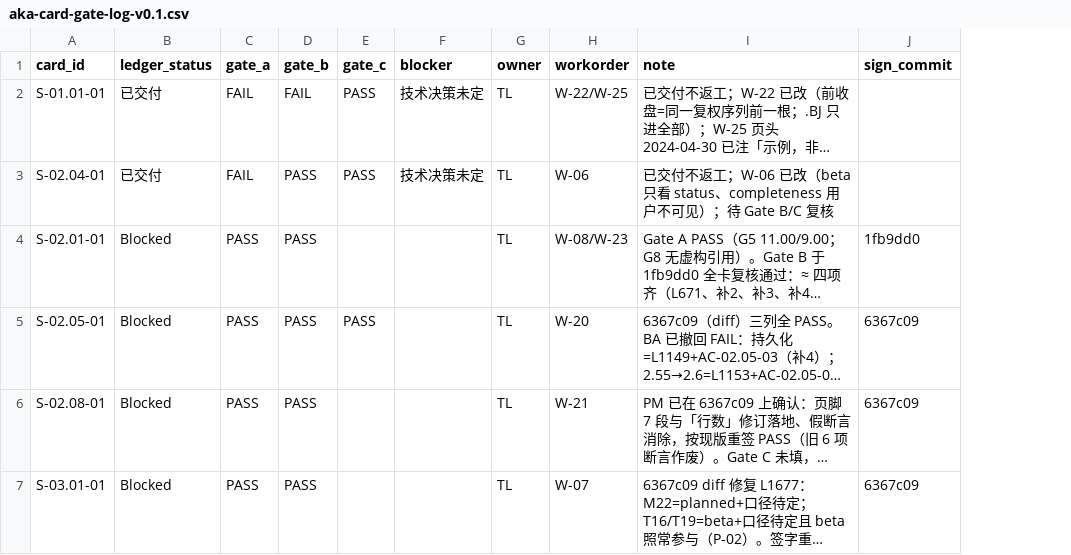
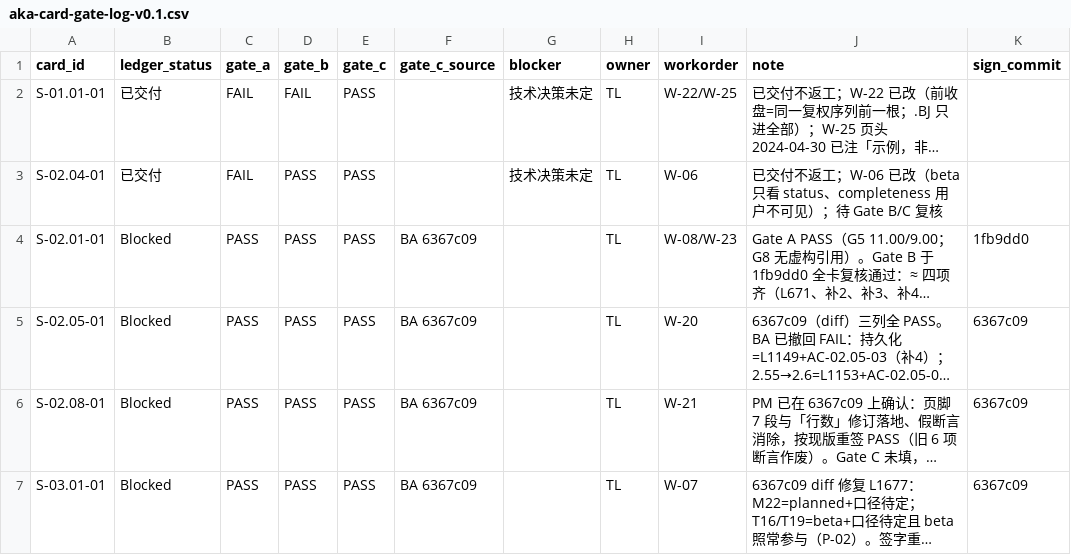
Before and after one commit to man-want-fly/aka, a CSV file: docs/qa/aka-card-gate-log-v0.1.csv, drawn as a sheet; only a part is shown; long unchanged cells end in …; the diff covers the shown part only; the diff names each change by its address in the sheet, - before the commit and + after, or states it on an @@ line.

Commit message:
签字权威收口：S-06.01-01 按 G8 暂缓、Gate C 统一录入 gate-log；新增 Story 卡×技术模块映射
Gate C 由 TL 从 BA 6367c09 结果录入并标来源；可放行结论只认 gate-log 三列。
新增 72 卡 × 19 模块归属文档，供排期与分工使用。

```diff
--- a/docs/qa/aka-card-gate-log-v0.1.csv
+++ b/docs/qa/aka-card-gate-log-v0.1.csv
+column F (gate_c_source), rows 4-7: all BA 6367c09
-E4 (gate_c): (empty)
+E4 (gate_c): PASS
-E6:E7 (gate_c): (empty)
+E6:E7 (gate_c): PASS
```
Also changed, not shown: 9 edited cells elsewhere in this file, 2 other files.
